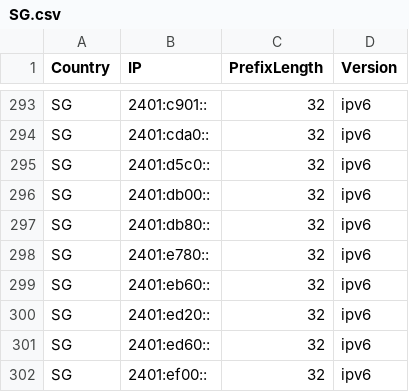
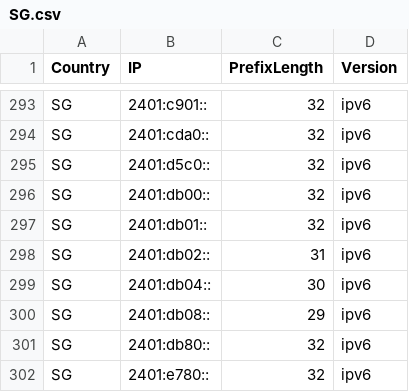
Before and after one commit to Palasito/Official-IANA-IP-blocks, a CSV file: CSV/IPV6/SG.csv, drawn as a sheet; only a part is shown, gaps mark what is left out; the shorter side is filled out with more unchanged rows.

```diff
--- a/CSV/IPV6/SG.csv
+++ b/CSV/IPV6/SG.csv
@@ -296,2 +296,6 @@ SG,2401:d5c0::,32,ipv6
 SG,2401:db00::,32,ipv6
+SG,2401:db01::,32,ipv6
+SG,2401:db02::,31,ipv6
+SG,2401:db04::,30,ipv6
+SG,2401:db08::,29,ipv6
 SG,2401:db80::,32,ipv6
```
Also changed, not shown: CSV/IPV4/ID.csv, CSV/IPV4/IN.csv, 47 other files.
